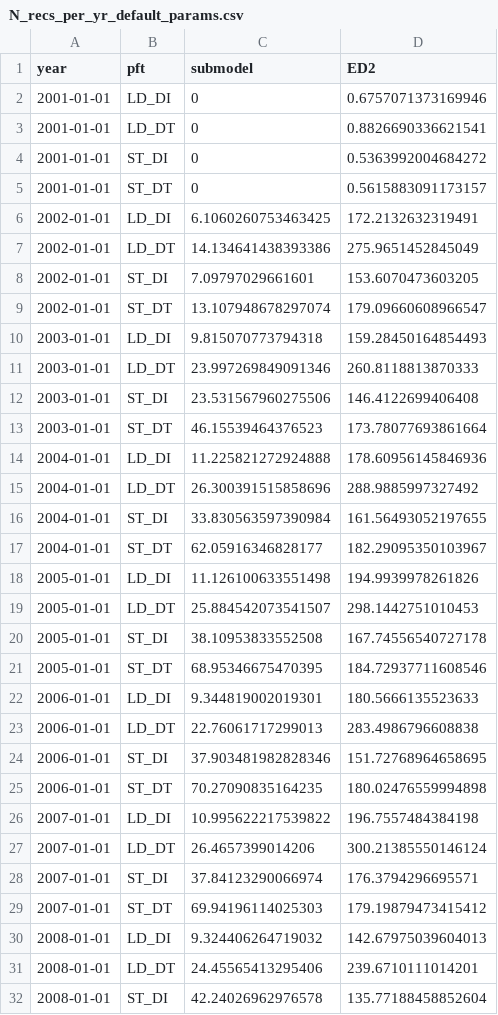
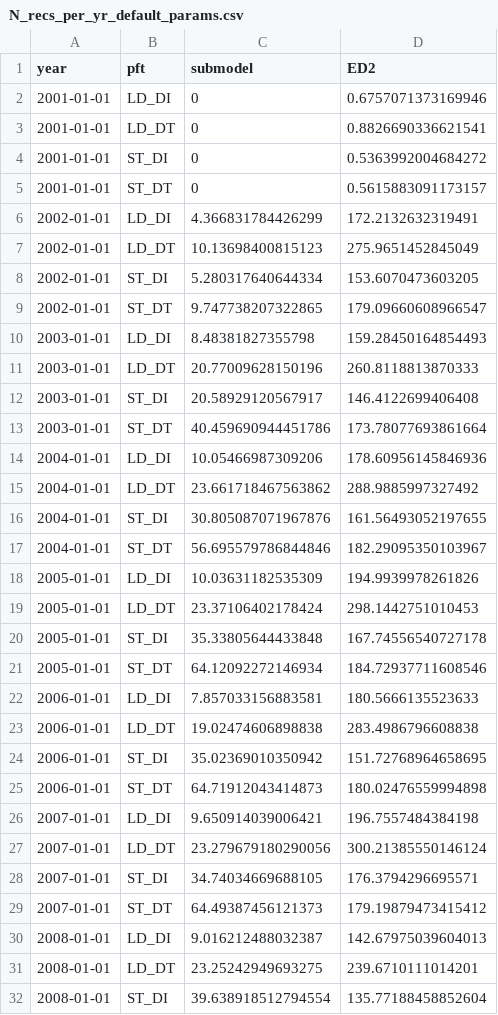
Before and after one commit to adamhb/regeneration_submodel, a CSV file: temp/N_recs_per_yr_default_params.csv, drawn as a sheet; only a part is shown; the diff covers the shown part only.

```diff
--- a/temp/N_recs_per_yr_default_params.csv
+++ b/temp/N_recs_per_yr_default_params.csv
@@ -5,28 +5,28 @@ year,pft,submodel,ED2
 2001-01-01,ST_DT,0,0.5615883091173157
-2002-01-01,LD_DI,6.1060260753463425,172.2132632319491
-2002-01-01,LD_DT,14.134641438393386,275.9651452845049
-2002-01-01,ST_DI,7.09797029661601,153.6070473603205
-2002-01-01,ST_DT,13.107948678297074,179.09660608966547
-2003-01-01,LD_DI,9.815070773794318,159.28450164854493
-2003-01-01,LD_DT,23.997269849091346,260.8118813870333
-2003-01-01,ST_DI,23.531567960275506,146.4122699406408
-2003-01-01,ST_DT,46.15539464376523,173.78077693861664
-2004-01-01,LD_DI,11.225821272924888,178.60956145846936
-2004-01-01,LD_DT,26.300391515858696,288.9885997327492
-2004-01-01,ST_DI,33.830563597390984,161.56493052197655
-2004-01-01,ST_DT,62.05916346828177,182.29095350103967
-2005-01-01,LD_DI,11.126100633551498,194.9939978261826
-2005-01-01,LD_DT,25.884542073541507,298.1442751010453
-2005-01-01,ST_DI,38.10953833552508,167.74556540727178
-2005-01-01,ST_DT,68.95346675470395,184.72937711608546
-2006-01-01,LD_DI,9.344819002019301,180.5666135523633
-2006-01-01,LD_DT,22.76061717299013,283.4986796608838
-2006-01-01,ST_DI,37.903481982828346,151.72768964658695
-2006-01-01,ST_DT,70.27090835164235,180.02476559994898
-2007-01-01,LD_DI,10.995622217539822,196.7557484384198
-2007-01-01,LD_DT,26.4657399014206,300.21385550146124
-2007-01-01,ST_DI,37.84123290066974,176.3794296695571
-2007-01-01,ST_DT,69.94196114025303,179.19879473415412
-2008-01-01,LD_DI,9.324406264719032,142.67975039604013
-2008-01-01,LD_DT,24.45565413295406,239.6710111014201
-2008-01-01,ST_DI,42.24026962976578,135.77188458852604
+2002-01-01,LD_DI,4.366831784426299,172.2132632319491
+2002-01-01,LD_DT,10.13698400815123,275.9651452845049
+2002-01-01,ST_DI,5.280317640644334,153.6070473603205
+2002-01-01,ST_DT,9.747738207322865,179.09660608966547
+2003-01-01,LD_DI,8.48381827355798,159.28450164854493
+2003-01-01,LD_DT,20.77009628150196,260.8118813870333
+2003-01-01,ST_DI,20.58929120567917,146.4122699406408
+2003-01-01,ST_DT,40.459690944451786,173.78077693861664
+2004-01-01,LD_DI,10.05466987309206,178.60956145846936
+2004-01-01,LD_DT,23.661718467563862,288.9885997327492
+2004-01-01,ST_DI,30.805087071967876,161.56493052197655
+2004-01-01,ST_DT,56.695579786844846,182.29095350103967
+2005-01-01,LD_DI,10.03631182535309,194.9939978261826
+2005-01-01,LD_DT,23.37106402178424,298.1442751010453
+2005-01-01,ST_DI,35.33805644433848,167.74556540727178
+2005-01-01,ST_DT,64.12092272146934,184.72937711608546
+2006-01-01,LD_DI,7.857033156883581,180.5666135523633
+2006-01-01,LD_DT,19.02474606898838,283.4986796608838
+2006-01-01,ST_DI,35.02369010350942,151.72768964658695
+2006-01-01,ST_DT,64.71912043414873,180.02476559994898
+2007-01-01,LD_DI,9.650914039006421,196.7557484384198
+2007-01-01,LD_DT,23.279679180290056,300.21385550146124
+2007-01-01,ST_DI,34.74034669688105,176.3794296695571
+2007-01-01,ST_DT,64.49387456121373,179.19879473415412
+2008-01-01,LD_DI,9.016212488032387,142.67975039604013
+2008-01-01,LD_DT,23.25242949693275,239.6710111014201
+2008-01-01,ST_DI,39.638918512794554,135.77188458852604
```
Also changed, not shown: 53 edited cells elsewhere in this file, 10 other files.
